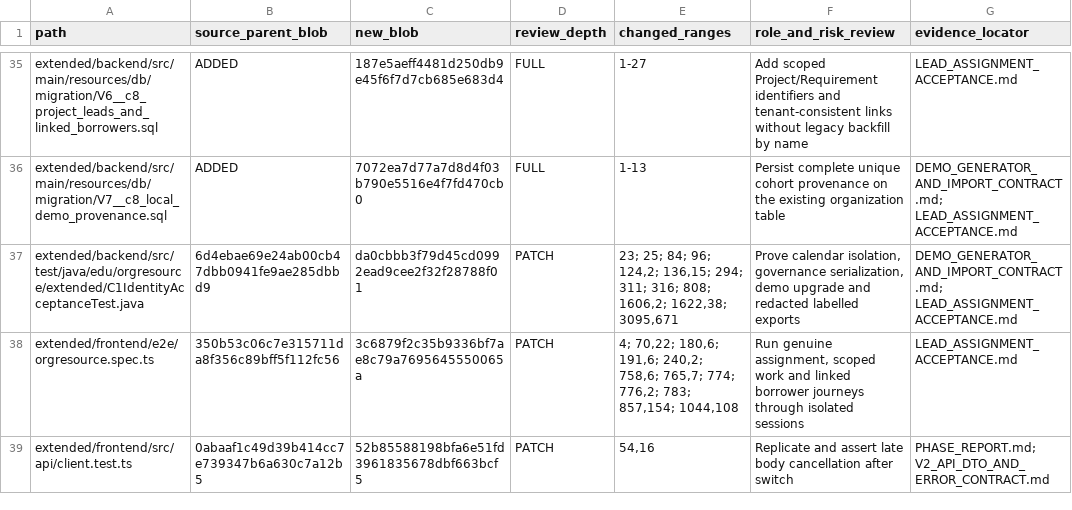
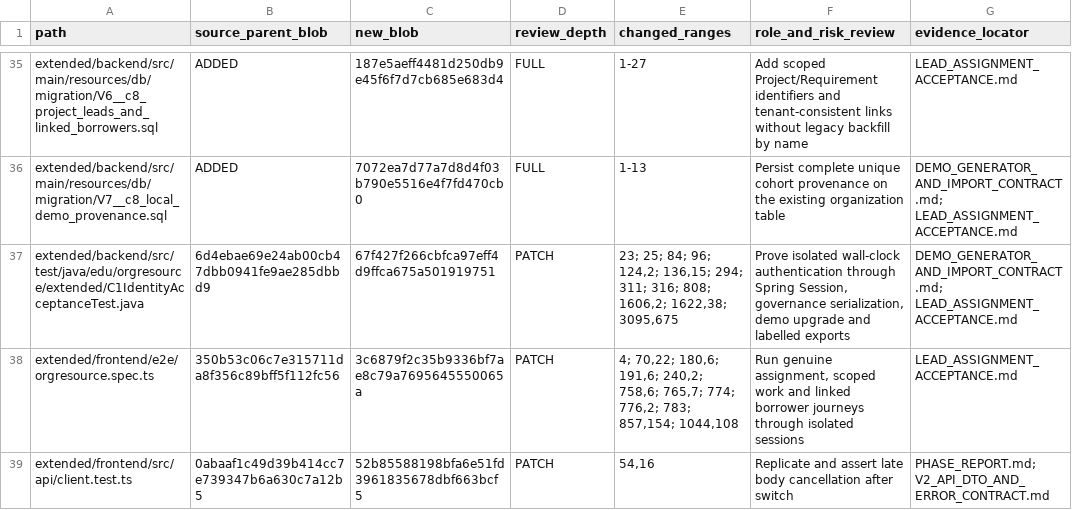
Before and after one commit to newonathe/OrgResource, a CSV file: evidence/C8/PER_FILE_SOURCE_AUDIT.csv, drawn as a sheet; only a part is shown, gaps mark what is left out.

Commit message:
Verify C8 authentication time through the isolated session repository

```diff
--- a/evidence/C8/PER_FILE_SOURCE_AUDIT.csv
+++ b/evidence/C8/PER_FILE_SOURCE_AUDIT.csv
@@ -36,3 +36,3 @@ extended/backend/src/main/resources/db/migration/V6__c8_project_leads_and_linked
 extended/backend/src/main/resources/db/migration/V7__c8_local_demo_provenance.sql,ADDED,7072ea7d77a7d8d4f03b790e5516e4f7fd470cb0,FULL,1-13,Persist complete unique cohort provenance on the existing organization table,DEMO_GENERATOR_AND_IMPORT_CONTRACT.md; LEAD_ASSIGNMENT_ACCEPTANCE.md
-extended/backend/src/test/java/edu/orgresource/extended/C1IdentityAcceptanceTest.java,6d4ebae69e24ab00cb47dbb0941fe9ae285dbbd9,da0cbbb3f79d45cd0992ead9cee2f32f28788f01,PATCH,"23; 25; 84; 96; 124,2; 136,15; 294; 311; 316; 808; 1606,2; 1622,38; 3095,671","Prove calendar isolation, governance serialization, demo upgrade and redacted labelled exports",DEMO_GENERATOR_AND_IMPORT_CONTRACT.md; LEAD_ASSIGNMENT_ACCEPTANCE.md
+extended/backend/src/test/java/edu/orgresource/extended/C1IdentityAcceptanceTest.java,6d4ebae69e24ab00cb47dbb0941fe9ae285dbbd9,67f427f266cbfca97eff4d9ffca675a501919751,PATCH,"23; 25; 84; 96; 124,2; 136,15; 294; 311; 316; 808; 1606,2; 1622,38; 3095,675","Prove isolated wall-clock authentication through Spring Session, governance serialization, demo upgrade and labelled exports",DEMO_GENERATOR_AND_IMPORT_CONTRACT.md; LEAD_ASSIGNMENT_ACCEPTANCE.md
 extended/frontend/e2e/orgresource.spec.ts,350b53c06c7e315711da8f356c89bff5f112fc56,3c6879f2c35b9336bf7ae8c79a7695645550065a,PATCH,"4; 70,22; 180,6; 191,6; 240,2; 758,6; 765,7; 774; 776,2; 783; 857,154; 1044,108","Run genuine assignment, scoped work and linked borrower journeys through isolated sessions",LEAD_ASSIGNMENT_ACCEPTANCE.md
```
Also changed, not shown: 1 other file.
